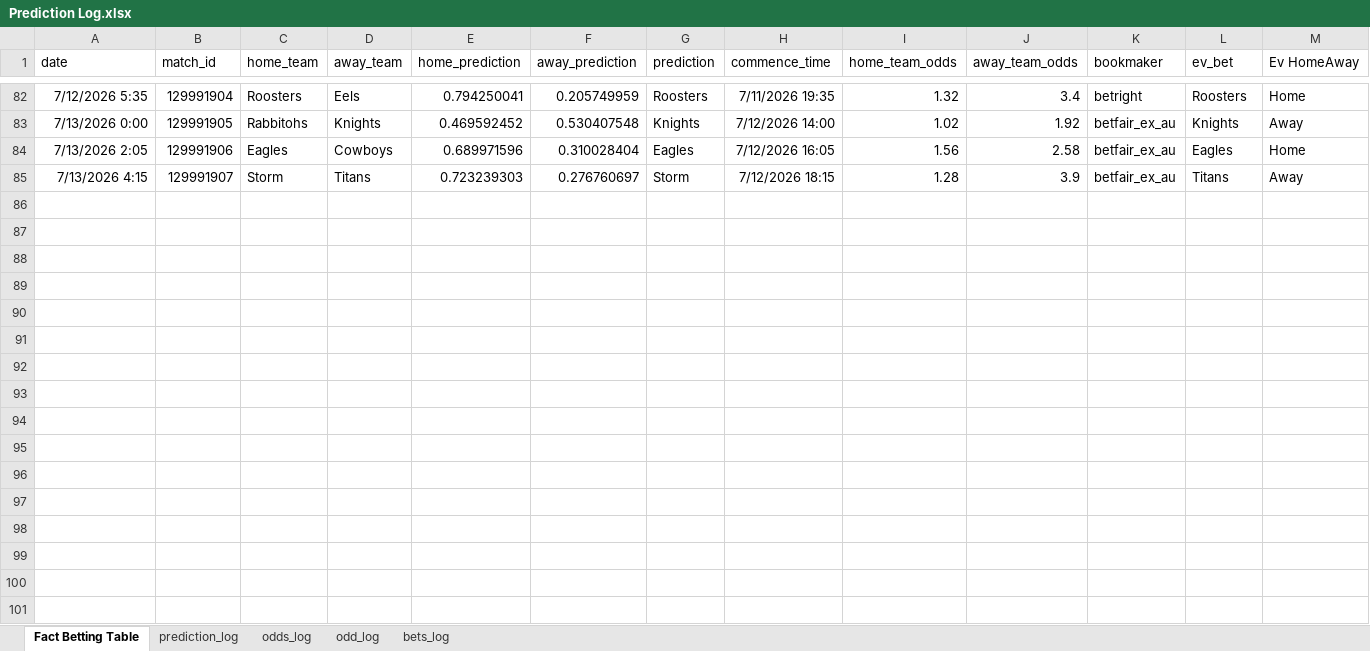
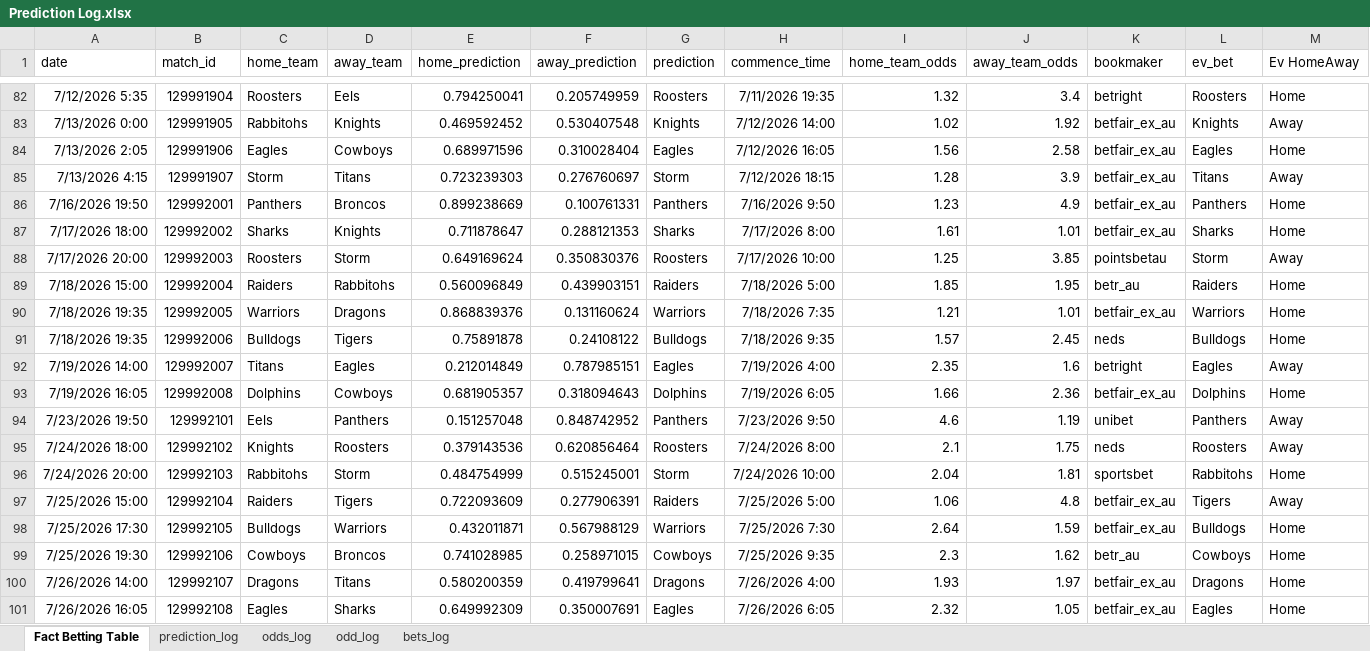
Before and after one commit to jack-galileo04/nrl-model, an Excel workbook: Prediction Log.xlsx, sheet Fact Betting Table, drawn as a sheet; only a part is shown, gaps mark what is left out; values as stored, in another font and other column widths than the file's, no borders; table styles not drawn; rows hold the shown columns only; the diff names each change by its address in the sheet, - before the commit and + after, or states it on an @@ line.

```diff
--- a/Prediction Log.xlsx (sheet Fact Betting Table)
+++ b/Prediction Log.xlsx (sheet Fact Betting Table)
+row 86: 7/16/2026 19:50 | 129992001 | Panthers | Broncos | 0.899238669 | 0.100761331 | Panthers | 7/16/2026 9:50 | 1.23 | 4.9 | betfair_ex_au | Panthers | Home
+row 87: 7/17/2026 18:00 | 129992002 | Sharks | Knights | 0.711878647 | 0.288121353 | Sharks | 7/17/2026 8:00 | 1.61 | 1.01 | betfair_ex_au | Sharks | Home
+row 88: 7/17/2026 20:00 | 129992003 | Roosters | Storm | 0.649169624 | 0.350830376 | Roosters | 7/17/2026 10:00 | 1.25 | 3.85 | pointsbetau | Storm | Away
+row 89: 7/18/2026 15:00 | 129992004 | Raiders | Rabbitohs | 0.560096849 | 0.439903151 | Raiders | 7/18/2026 5:00 | 1.85 | 1.95 | betr_au | Raiders | Home
+row 90: 7/18/2026 19:35 | 129992005 | Warriors | Dragons | 0.868839376 | 0.131160624 | Warriors | 7/18/2026 7:35 | 1.21 | 1.01 | betfair_ex_au | Warriors | Home
+row 91: 7/18/2026 19:35 | 129992006 | Bulldogs | Tigers | 0.75891878 | 0.24108122 | Bulldogs | 7/18/2026 9:35 | 1.57 | 2.45 | neds | Bulldogs | Home
+row 92: 7/19/2026 14:00 | 129992007 | Titans | Eagles | 0.212014849 | 0.787985151 | Eagles | 7/19/2026 4:00 | 2.35 | 1.6 | betright | Eagles | Away
+row 93: 7/19/2026 16:05 | 129992008 | Dolphins | Cowboys | 0.681905357 | 0.318094643 | Dolphins | 7/19/2026 6:05 | 1.66 | 2.36 | betfair_ex_au | Dolphins | Home
+row 94: 7/23/2026 19:50 | 129992101 | Eels | Panthers | 0.151257048 | 0.848742952 | Panthers | 7/23/2026 9:50 | 4.6 | 1.19 | unibet | Panthers | Away
+row 95: 7/24/2026 18:00 | 129992102 | Knights | Roosters | 0.379143536 | 0.620856464 | Roosters | 7/24/2026 8:00 | 2.1 | 1.75 | neds | Roosters | Away
+row 96: 7/24/2026 20:00 | 129992103 | Rabbitohs | Storm | 0.484754999 | 0.515245001 | Storm | 7/24/2026 10:00 | 2.04 | 1.81 | sportsbet | Rabbitohs | Home
+row 97: 7/25/2026 15:00 | 129992104 | Raiders | Tigers | 0.722093609 | 0.277906391 | Raiders | 7/25/2026 5:00 | 1.06 | 4.8 | betfair_ex_au | Tigers | Away
+row 98: 7/25/2026 17:30 | 129992105 | Bulldogs | Warriors | 0.432011871 | 0.567988129 | Warriors | 7/25/2026 7:30 | 2.64 | 1.59 | betfair_ex_au | Bulldogs | Home
+row 99: 7/25/2026 19:30 | 129992106 | Cowboys | Broncos | 0.741028985 | 0.258971015 | Cowboys | 7/25/2026 9:35 | 2.3 | 1.62 | betr_au | Cowboys | Home
+row 100: 7/26/2026 14:00 | 129992107 | Dragons | Titans | 0.580200359 | 0.419799641 | Dragons | 7/26/2026 4:00 | 1.93 | 1.97 | betfair_ex_au | Dragons | Home
+row 101: 7/26/2026 16:05 | 129992108 | Eagles | Sharks | 0.649992309 | 0.350007691 | Eagles | 7/26/2026 6:05 | 2.32 | 1.05 | betfair_ex_au | Eagles | Home
```
Also changed, not shown: sheet odds_log, sheet prediction_log, 3 other files.
